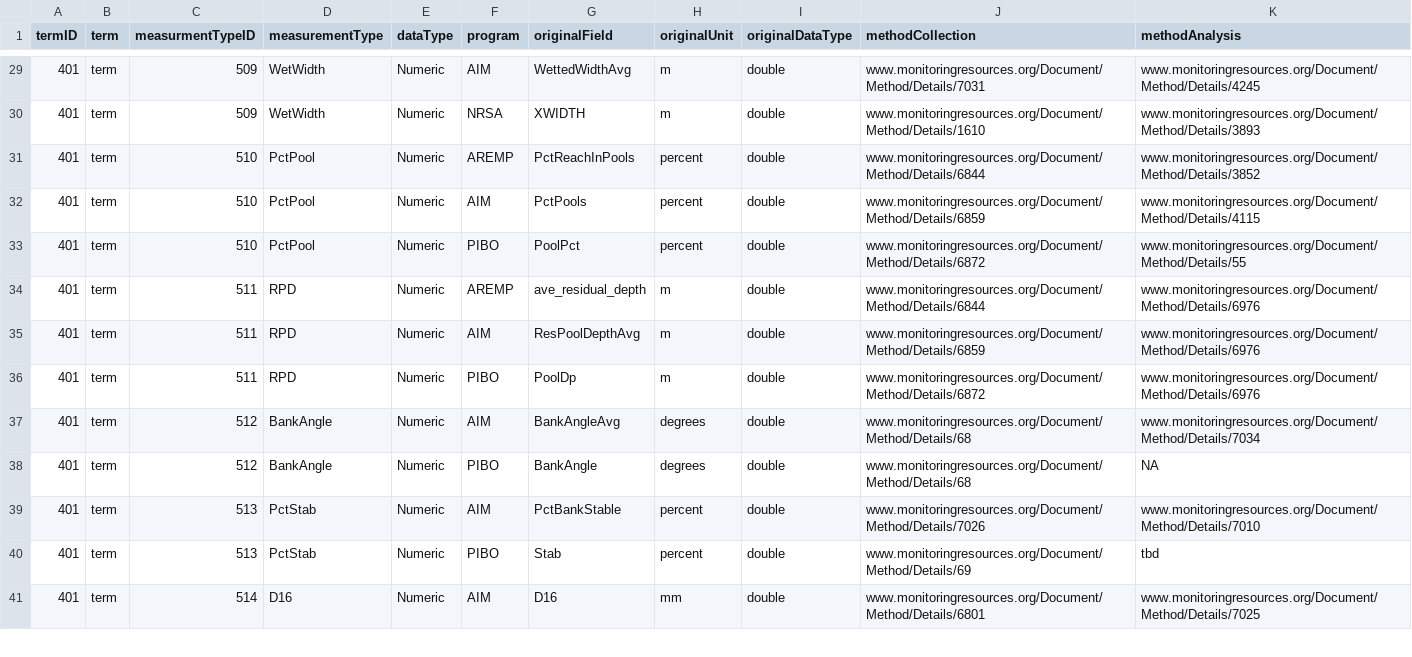
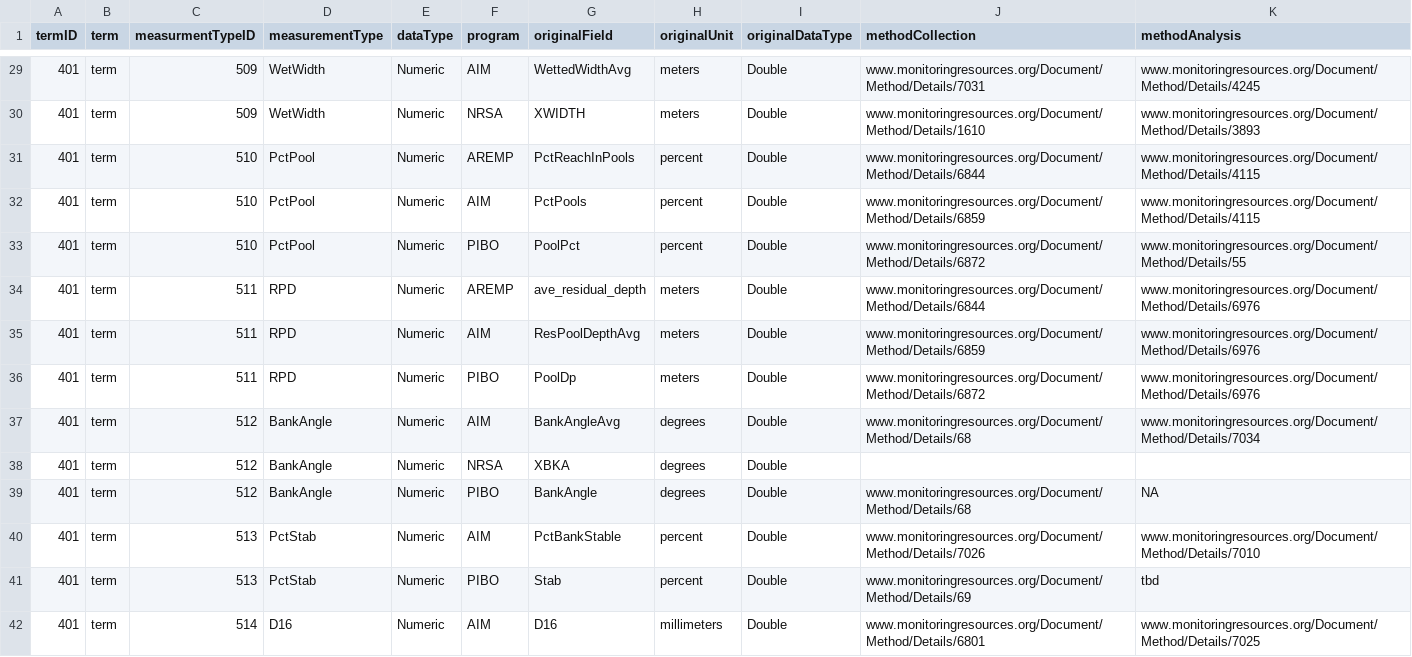
Before and after one commit to rascully/Stream-Monitoring-Data-Exchange-Specifications, a CSV file: Data Intergration Example/data/csv/DataMapping.csv, drawn as a sheet; only a part is shown, gaps mark what is left out; the diff covers the shown part only.

Commit message:
update code to use .csv MetaData

```diff
--- a/Data Intergration Example/data/csv/DataMapping.csv
+++ b/Data Intergration Example/data/csv/DataMapping.csv
@@ -29,13 +29,14 @@
-401,"term",509,"WetWidth","Numeric","AIM","WettedWidthAvg","m","double","www.monitoringresources.org/Document/Method/Details/7031","www.monitoringresources.org/Document/Method/Details/4245"
-401,"term",509,"WetWidth","Numeric","NRSA","XWIDTH","m","double","www.monitoringresources.org/Document/Method/Details/1610","www.monitoringresources.org/Document/Method/Details/3893"
-401,"term",510,"PctPool","Numeric","AREMP","PctReachInPools","percent","double","www.monitoringresources.org/Document/Method/Details/6844","www.monitoringresources.org/Document/Method/Details/3852"
-401,"term",510,"PctPool","Numeric","AIM","PctPools","percent","double","www.monitoringresources.org/Document/Method/Details/6859","www.monitoringresources.org/Document/Method/Details/4115"
-401,"term",510,"PctPool","Numeric","PIBO","PoolPct","percent","double","www.monitoringresources.org/Document/Method/Details/6872","www.monitoringresources.org/Document/Method/Details/55"
-401,"term",511,"RPD","Numeric","AREMP","ave_residual_depth","m","double","www.monitoringresources.org/Document/Method/Details/6844","www.monitoringresources.org/Document/Method/Details/6976"
-401,"term",511,"RPD","Numeric","AIM","ResPoolDepthAvg","m","double","www.monitoringresources.org/Document/Method/Details/6859","www.monitoringresources.org/Document/Method/Details/6976"
-401,"term",511,"RPD","Numeric","PIBO","PoolDp","m","double","www.monitoringresources.org/Document/Method/Details/6872","www.monitoringresources.org/Document/Method/Details/6976"
-401,"term",512,"BankAngle","Numeric","AIM","BankAngleAvg","degrees","double","www.monitoringresources.org/Document/Method/Details/68","www.monitoringresources.org/Document/Method/Details/7034"
-401,"term",512,"BankAngle","Numeric","PIBO","BankAngle","degrees","double","www.monitoringresources.org/Document/Method/Details/68",NA
-401,"term",513,"PctStab","Numeric","AIM","PctBankStable","percent","double","www.monitoringresources.org/Document/Method/Details/7026","www.monitoringresources.org/Document/Method/Details/7010"
-401,"term",513,"PctStab","Numeric","PIBO","Stab","percent","double","www.monitoringresources.org/Document/Method/Details/69","tbd"
-401,"term",514,"D16","Numeric","AIM","D16","mm","double","www.monitoringresources.org/Document/Method/Details/6801","www.monitoringresources.org/Document/Method/Details/7025"
+401,"term",509,"WetWidth","Numeric","AIM","WettedWidthAvg","meters","Double","www.monitoringresources.org/Document/Method/Details/7031","www.monitoringresources.org/Document/Method/Details/4245"
+401,"term",509,"WetWidth","Numeric","NRSA","XWIDTH","meters","Double","www.monitoringresources.org/Document/Method/Details/1610","www.monitoringresources.org/Document/Method/Details/3893"
+401,"term",510,"PctPool","Numeric","AREMP","PctReachInPools","percent","Double","www.monitoringresources.org/Document/Method/Details/6844","www.monitoringresources.org/Document/Method/Details/4115"
+401,"term",510,"PctPool","Numeric","AIM","PctPools","percent","Double","www.monitoringresources.org/Document/Method/Details/6859","www.monitoringresources.org/Document/Method/Details/4115"
+401,"term",510,"PctPool","Numeric","PIBO","PoolPct","percent","Double","www.monitoringresources.org/Document/Method/Details/6872","www.monitoringresources.org/Document/Method/Details/55"
+401,"term",511,"RPD","Numeric","AREMP","ave_residual_depth","meters","Double","www.monitoringresources.org/Document/Method/Details/6844","www.monitoringresources.org/Document/Method/Details/6976"
+401,"term",511,"RPD","Numeric","AIM","ResPoolDepthAvg","meters","Double","www.monitoringresources.org/Document/Method/Details/6859","www.monitoringresources.org/Document/Method/Details/6976"
+401,"term",511,"RPD","Numeric","PIBO","PoolDp","meters","Double","www.monitoringresources.org/Document/Method/Details/6872","www.monitoringresources.org/Document/Method/Details/6976"
+401,"term",512,"BankAngle","Numeric","AIM","BankAngleAvg","degrees","Double","www.monitoringresources.org/Document/Method/Details/68","www.monitoringresources.org/Document/Method/Details/7034"
+401,"term",512,"BankAngle","Numeric","NRSA","XBKA","degrees","Double","",""
+401,"term",512,"BankAngle","Numeric","PIBO","BankAngle","degrees","Double","www.monitoringresources.org/Document/Method/Details/68",NA
+401,"term",513,"PctStab","Numeric","AIM","PctBankStable","percent","Double","www.monitoringresources.org/Document/Method/Details/7026","www.monitoringresources.org/Document/Method/Details/7010"
+401,"term",513,"PctStab","Numeric","PIBO","Stab","percent","Double","www.monitoringresources.org/Document/Method/Details/69","tbd"
+401,"term",514,"D16","Numeric","AIM","D16","millimeters","Double","www.monitoringresources.org/Document/Method/Details/6801","www.monitoringresources.org/Document/Method/Details/7025"
```
Also changed, not shown: 1 added row and 104 edited cells elsewhere in this file, Data Intergration Example/data/csv/MetricControlledVocabulary.csv, Data Intergration Example/data/csv/RecordLevel.csv, 10 other files.
